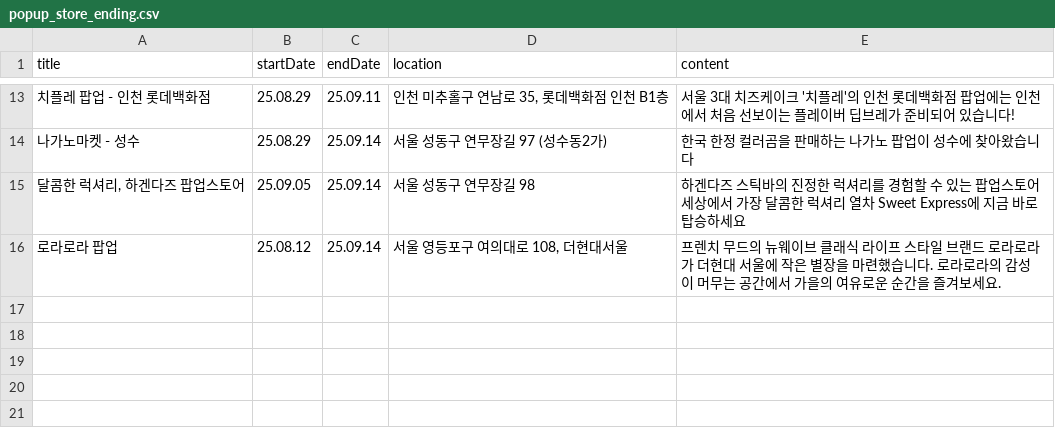
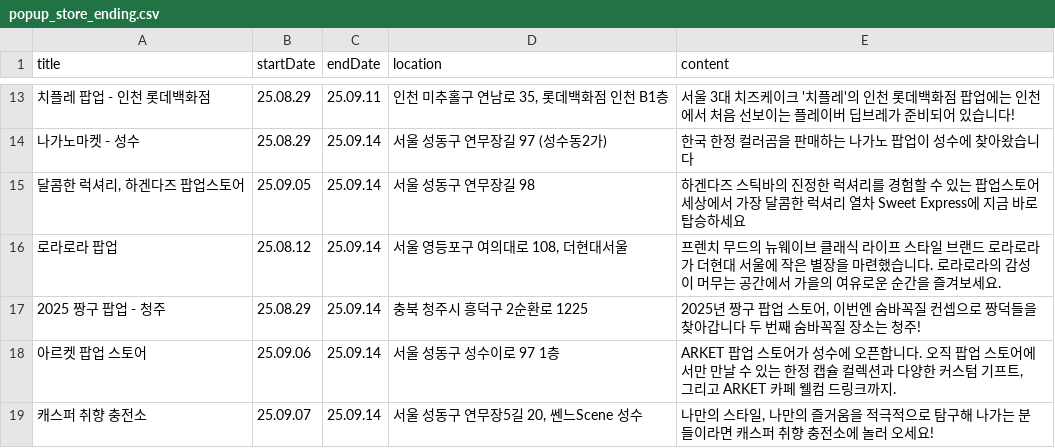
Before and after one commit to Bonitabueno/0331project, a CSV file: popup_store_ending.csv, drawn as a sheet; only a part is shown, gaps mark what is left out.

Commit message:
Update popup_store_ending.csv

```diff
--- a/popup_store_ending.csv
+++ b/popup_store_ending.csv
@@ -16 +16,4 @@ title,startDate,endDate,location,content
 "로라로라 팝업","25.08.12","25.09.14","서울 영등포구 여의대로 108, 더현대서울","프렌치 무드의 뉴웨이브 클래식 라이프 스타일 브랜드 로라로라가 더현대 서울에 작은 별장을 마련했습니다. 로라로라의 감성이 머무는 공간에서 가을의 여유로운 순간을 즐겨보세요."
+"2025 짱구 팝업 - 청주","25.08.29","25.09.14","충북 청주시 흥덕구 2순환로 1225","2025년 짱구 팝업 스토어, 이번엔 숨바꼭질 컨셉으로 짱덕들을 찾아갑니다 두 번째 숨바꼭질 장소는 청주!"
+"아르켓 팝업 스토어","25.09.06","25.09.14","서울 성동구 성수이로 97 1층","ARKET 팝업 스토어가 성수에 오픈합니다. 오직 팝업 스토어에서만 만날 수 있는 한정 캡슐 컬렉션과 다양한 커스텀 기프트, 그리고 ARKET 카페 웰컴 드링크까지."
+"캐스퍼 취향 충전소","25.09.07","25.09.14","서울 성동구 연무장5길 20, 쎈느Scene 성수","나만의 스타일, 나만의 즐거움을 적극적으로 탐구해 나가는 분들이라면 캐스퍼 취향 충전소에 놀러 오세요!"
```
